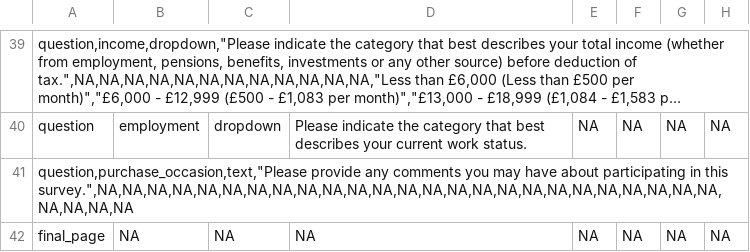
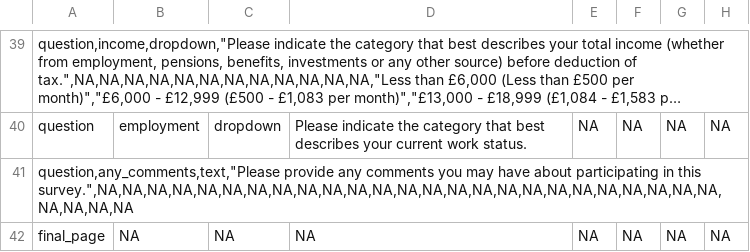
Before and after one commit to edsandorf/inspire-project-survey, a CSV file: csv/outline.csv, drawn as a sheet; only a part is shown, gaps mark what is left out; long unchanged cells end in …; the diff names each change by its address in the sheet, - before the commit and + after, or states it on an @@ line.

Commit message:
Updated question name to avoid duplicates.

```diff
--- a/csv/outline.csv
+++ b/csv/outline.csv
-A41: question,purchase_occasion,text,"Please provide any…
+A41: question,any_comments,text,"Please provide any…
```
